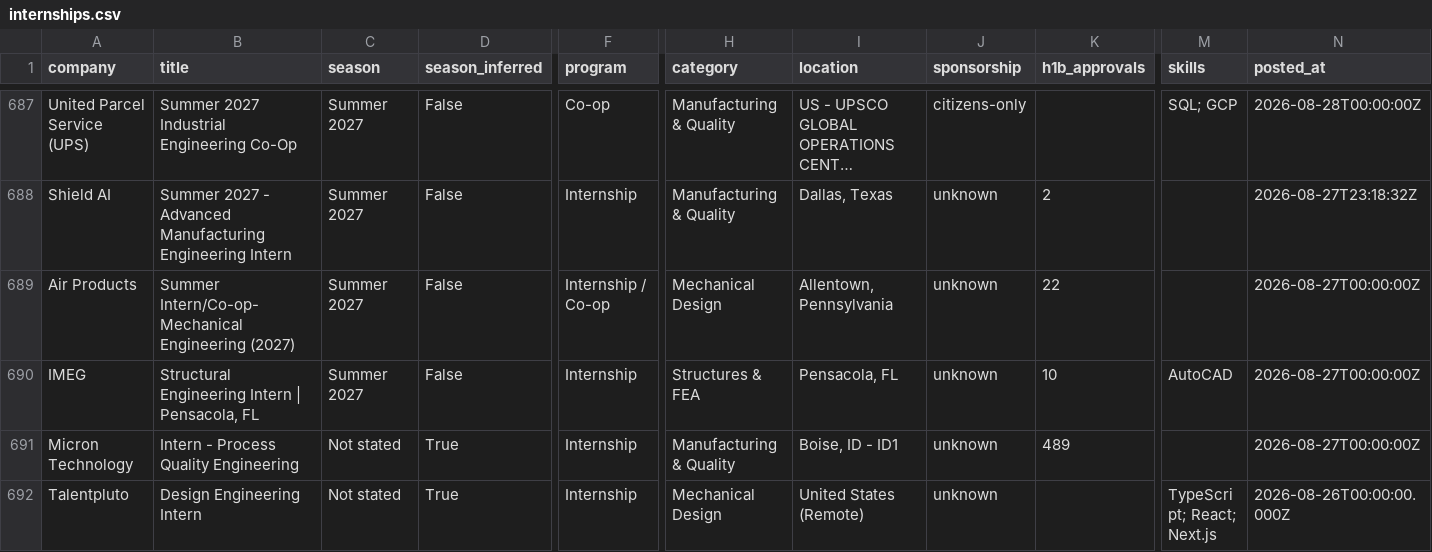
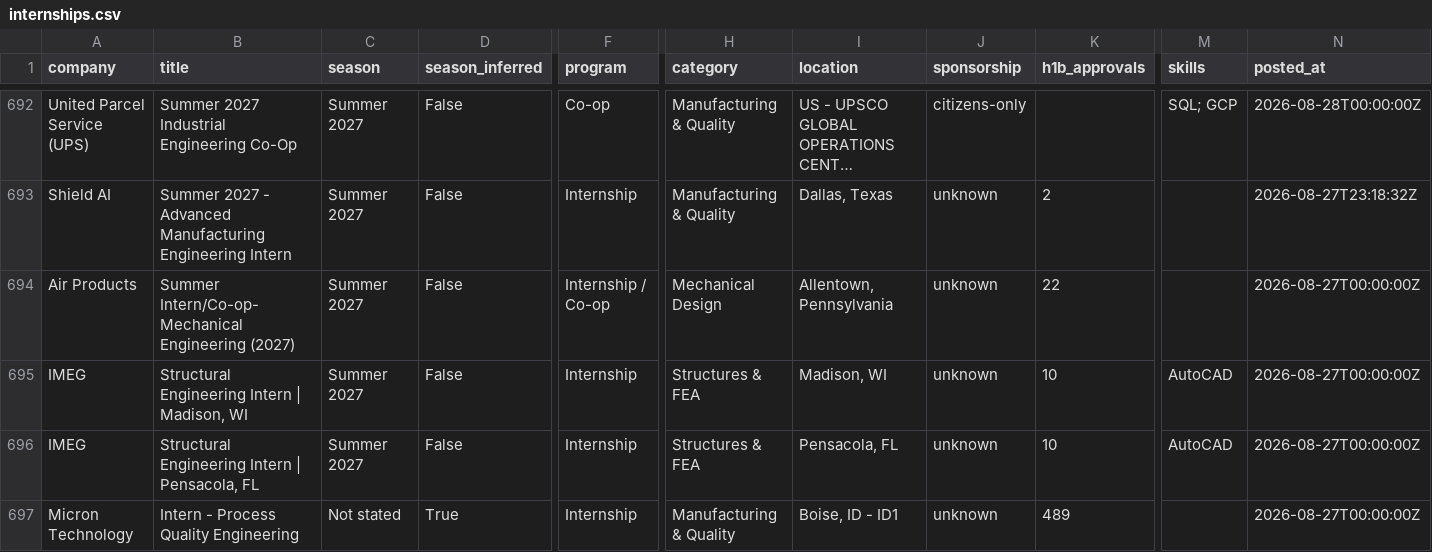
Before and after one commit to pranavd1437/mechanical-aerospace-internship-engine, a CSV file: data/internships.csv, drawn as a sheet; only a part is shown, gaps mark what is left out; the shorter side is filled out with more unchanged rows; long unchanged cells end in …; rows hold the shown columns only; the diff covers the shown part only; the diff names each change by its address in the sheet, - before the commit and + after, or states it on an @@ line.

```diff
--- a/data/internships.csv
+++ b/data/internships.csv
+row 695: IMEG | Structural Engineering Intern | Madison, WI | Summer 2027 | False | Internship | Structures & FEA | Madison, WI | unknown | 10 | AutoCAD | 2026-08-27T00:00:00Z
```
Also changed, not shown: 9 added rows and 4 removed rows elsewhere in this file, docs/internships.csv, 14 other files.
